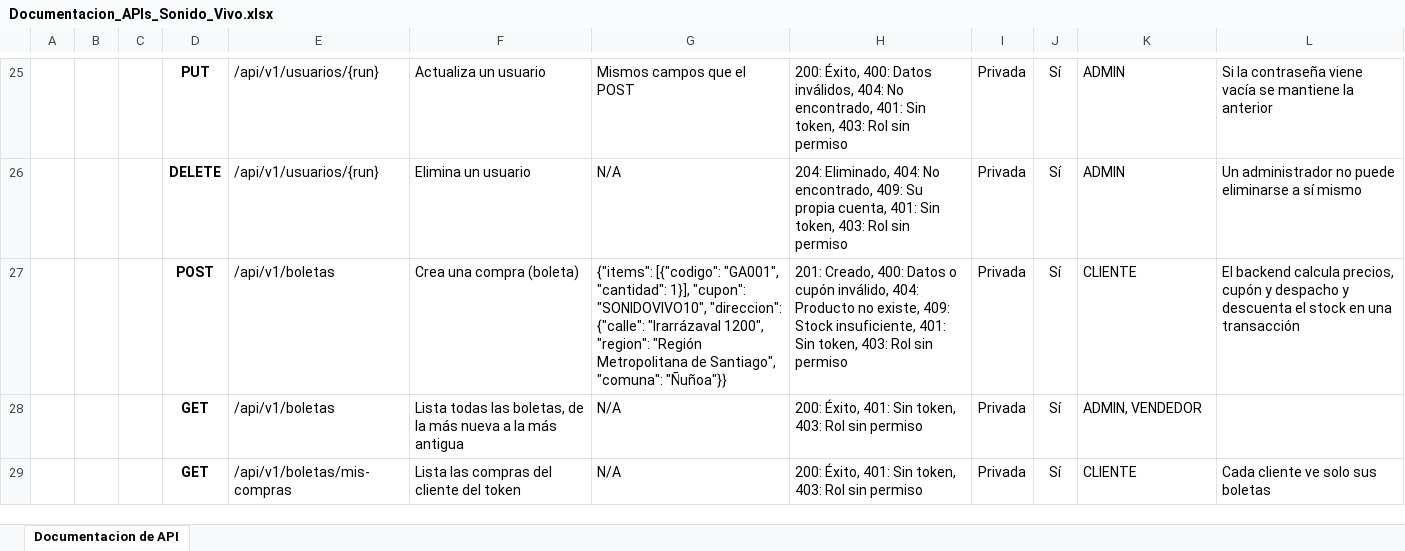
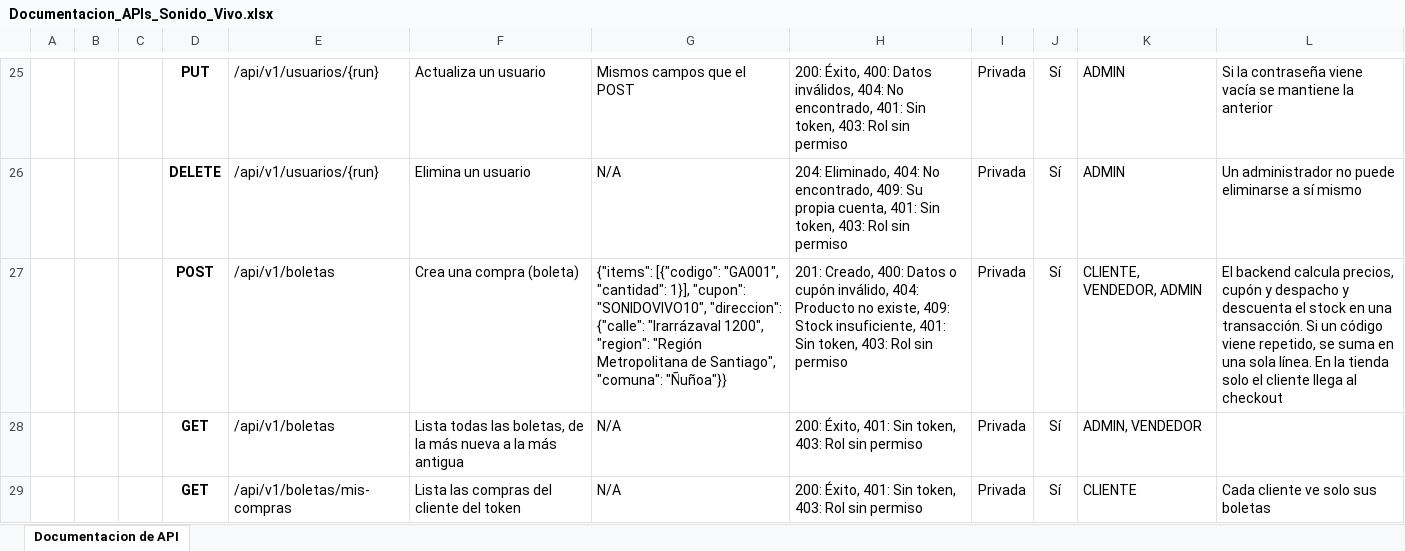
Before and after one commit to IgnacioVilchesTapia/Tienda_Sonido_Vivo, an Excel workbook: docs/Documentacion_APIs_Sonido_Vivo.xlsx, sheet Documentacion de API, drawn as a sheet; only a part is shown, gaps mark what is left out; values as stored, in another font and other column widths than the file's, no borders; the diff covers the shown part only; the diff names each change by its address in the sheet, - before the commit and + after, or states it on an @@ line.

```diff
--- a/docs/Documentacion_APIs_Sonido_Vivo.xlsx (sheet Documentacion de API)
+++ b/docs/Documentacion_APIs_Sonido_Vivo.xlsx (sheet Documentacion de API)
-K27: CLIENTE
+K27: CLIENTE, VENDEDOR, ADMIN
-L27: …en una transacción
+L27: …en una transacción. Si un código viene repetido, se suma en una sola línea. En la tienda solo el cliente llega al checkout
```
Also changed, not shown: 7 edited cells elsewhere in this sheet, 3 other files.
